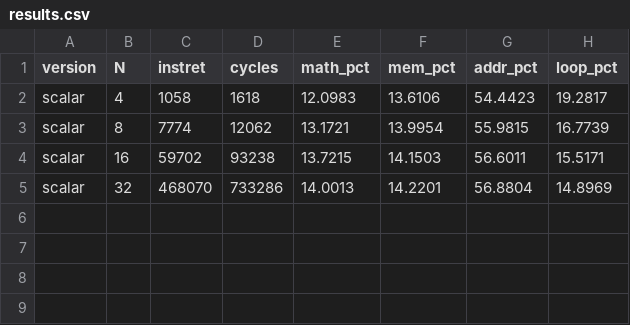
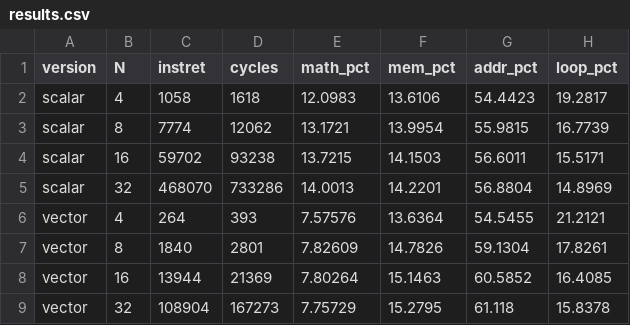
Before and after one commit to q2452310508oo/riscv-sim, a CSV file: results.csv, drawn as a sheet.

```diff
--- a/results.csv
+++ b/results.csv
@@ -5 +5,5 @@ scalar,16,59702,93238,13.7215,14.1503,56.6011,15.5171
 scalar,32,468070,733286,14.0013,14.2201,56.8804,14.8969
+vector,4,264,393,7.57576,13.6364,54.5455,21.2121
+vector,8,1840,2801,7.82609,14.7826,59.1304,17.8261
+vector,16,13944,21369,7.80264,15.1463,60.5852,16.4085
+vector,32,108904,167273,7.75729,15.2795,61.118,15.8378
```
Also changed, not shown: 7 other files.
